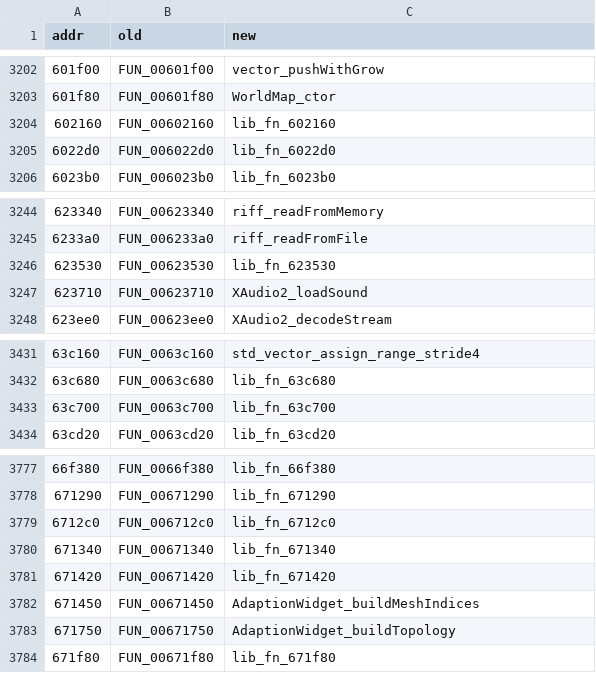
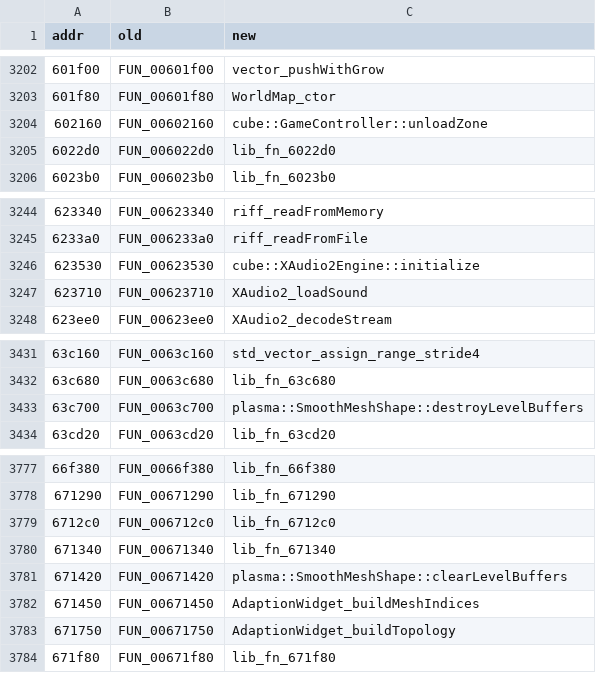
Before and after one commit to qad3n/CubeWorld-Reversal, a TSV file: cube/RENAMES.tsv, drawn as a sheet; only a part is shown, gaps mark what is left out; the diff covers the shown part only.

```diff
--- a/cube/RENAMES.tsv
+++ b/cube/RENAMES.tsv
@@ -3203,3 +3203,3 @@ addr	old	new
 601f80	FUN_00601f80	WorldMap_ctor
-602160	FUN_00602160	lib_fn_602160
+602160	FUN_00602160	cube::GameController::unloadZone
 6022d0	FUN_006022d0	lib_fn_6022d0
@@ -3245,3 +3245,3 @@ addr	old	new
 6233a0	FUN_006233a0	riff_readFromFile
-623530	FUN_00623530	lib_fn_623530
+623530	FUN_00623530	cube::XAudio2Engine::initialize
 623710	FUN_00623710	XAudio2_loadSound
@@ -3432,3 +3432,3 @@ addr	old	new
 63c680	FUN_0063c680	lib_fn_63c680
-63c700	FUN_0063c700	lib_fn_63c700
+63c700	FUN_0063c700	plasma::SmoothMeshShape::destroyLevelBuffers
 63cd20	FUN_0063cd20	lib_fn_63cd20
@@ -3780,3 +3780,3 @@ addr	old	new
 671340	FUN_00671340	lib_fn_671340
-671420	FUN_00671420	lib_fn_671420
+671420	FUN_00671420	plasma::SmoothMeshShape::clearLevelBuffers
 671450	FUN_00671450	AdaptionWidget_buildMeshIndices
```
Also changed, not shown: 7 edited cells elsewhere in this file, cube/attribution.tsv, 10 other files.
